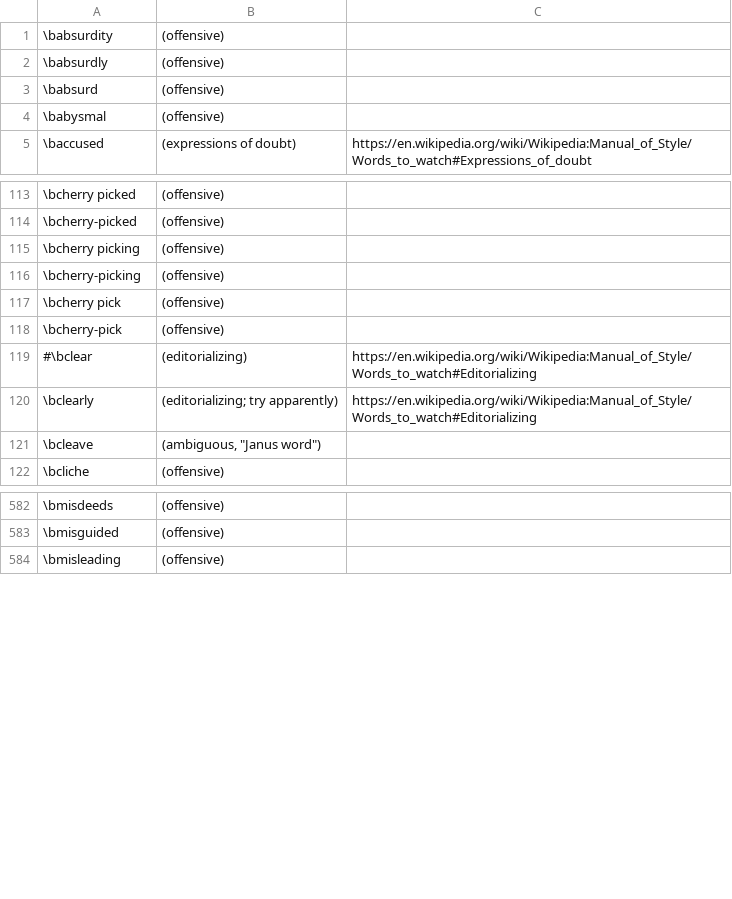
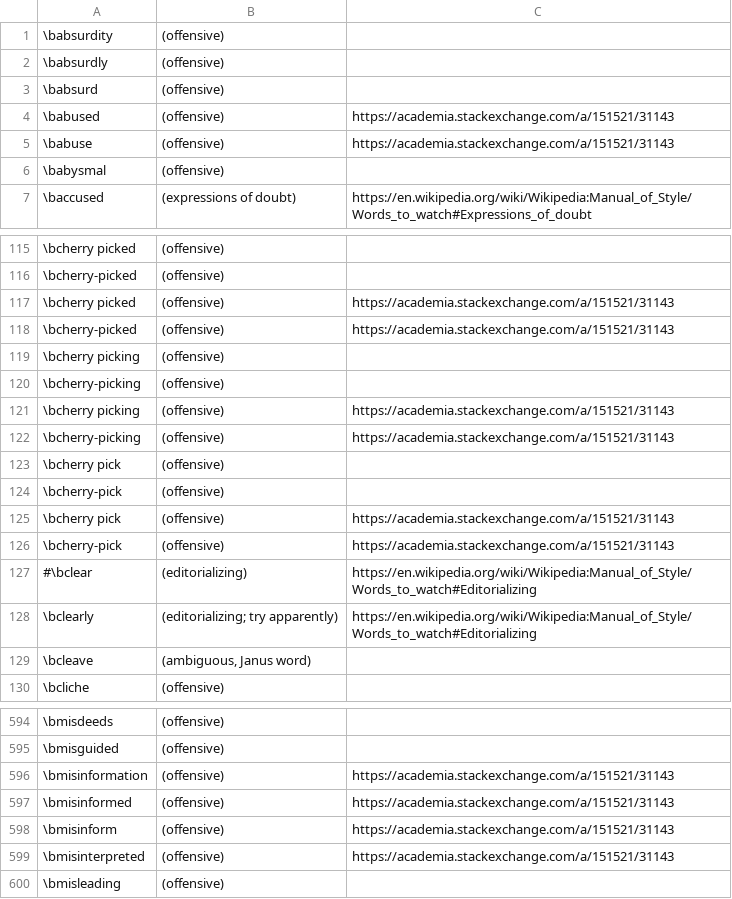
Before and after one commit to btrettel/bmtreport, a CSV file: diction/errors.csv (was diction/bmt.csv), drawn as a sheet; only a part is shown, gaps mark what is left out; the diff covers the shown part only.

Commit message:
Moved assertions into a separate LaTeX package. Continued improving the diction databases.

```diff
--- a/diction/bmt.csv
+++ b/diction/errors.csv
@@ -3,2 +3,4 @@
 \babsurd,(offensive),
+\babused,(offensive),https://academia.stackexchange.com/a/151521/31143
+\babuse,(offensive),https://academia.stackexchange.com/a/151521/31143
 \babysmal,(offensive),
@@ -114,9 +116,15 @@
 \bcherry-picked,(offensive),
+"\bcherry picked",(offensive),https://academia.stackexchange.com/a/151521/31143
+\bcherry-picked,(offensive),https://academia.stackexchange.com/a/151521/31143
 "\bcherry picking",(offensive),
 \bcherry-picking,(offensive),
+"\bcherry picking",(offensive),https://academia.stackexchange.com/a/151521/31143
+\bcherry-picking,(offensive),https://academia.stackexchange.com/a/151521/31143
 "\bcherry pick",(offensive),
 \bcherry-pick,(offensive),
+"\bcherry pick",(offensive),https://academia.stackexchange.com/a/151521/31143
+\bcherry-pick,(offensive),https://academia.stackexchange.com/a/151521/31143
 #\bclear,(editorializing),https://en.wikipedia.org/wiki/Wikipedia:Manual_of_Style/Words_to_watch#Editorializing
 \bclearly,"(editorializing; try apparently)",https://en.wikipedia.org/wiki/Wikipedia:Manual_of_Style/Words_to_watch#Editorializing
-\bcleave,"(ambiguous, ""Janus word"")",
+\bcleave,"(ambiguous, Janus word)",
 \bcliche,(offensive),
@@ -583,2 +595,6 @@
 \bmisguided,(offensive),
+\bmisinformation,(offensive),https://academia.stackexchange.com/a/151521/31143
+\bmisinformed,(offensive),https://academia.stackexchange.com/a/151521/31143
+\bmisinform,(offensive),https://academia.stackexchange.com/a/151521/31143
+\bmisinterpreted,(offensive),https://academia.stackexchange.com/a/151521/31143
 \bmisleading,(offensive),
```
Also changed, not shown: 10 added rows, 1 removed row and 7 edited cells elsewhere in this file, diction/fluids.csv, 9 other files.
